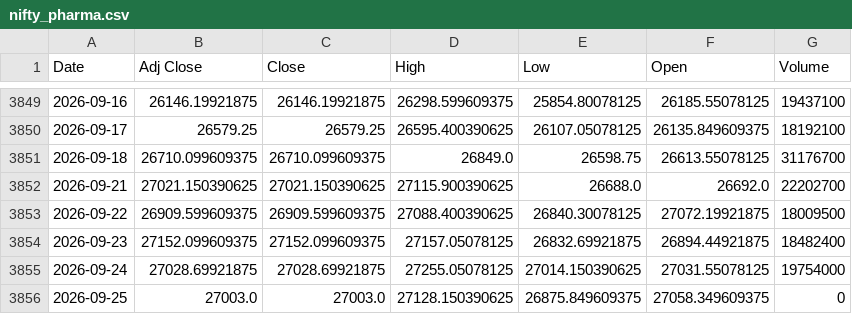
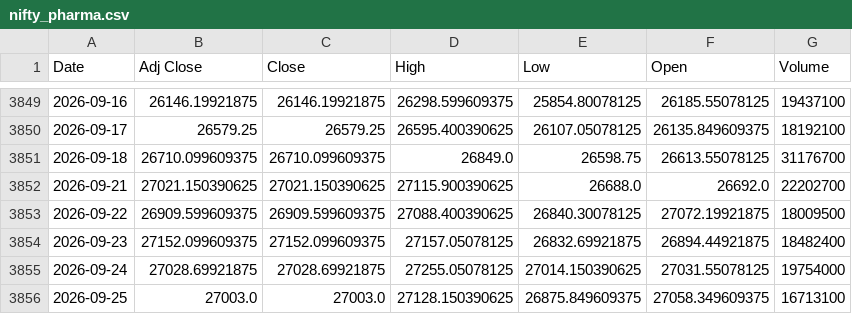
Before and after one commit to harshdixit84-MB/Historical-data-Vs-Current-Scenario, a CSV file: data/sectors/nifty_pharma.csv, drawn as a sheet; only a part is shown, gaps mark what is left out.

```diff
--- a/data/sectors/nifty_pharma.csv
+++ b/data/sectors/nifty_pharma.csv
@@ -3855,2 +3855,2 @@ Date,Adj Close,Close,High,Low,Open,Volume
 2026-09-24,27028.69921875,27028.69921875,27255.05078125,27014.150390625,27031.55078125,19754000
-2026-09-25,27003.0,27003.0,27128.150390625,26875.849609375,27058.349609375,0
+2026-09-25,27003.0,27003.0,27128.150390625,26875.849609375,27058.349609375,16713100
```
Also changed, not shown: data/sectors/nifty_auto.csv, data/sectors/nifty_energy.csv, 9 other files.
